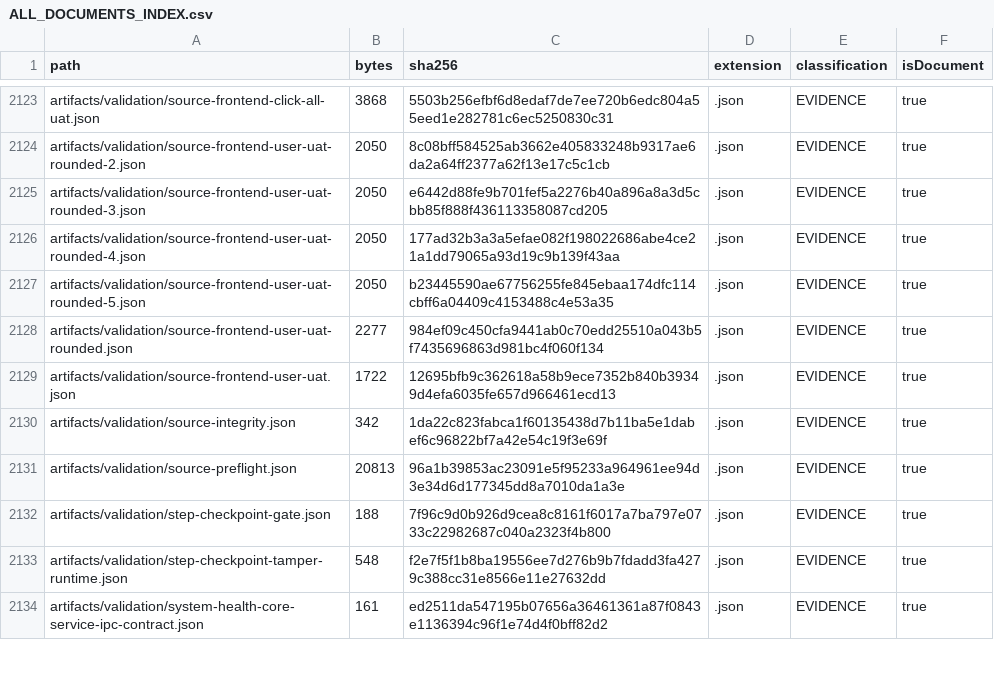
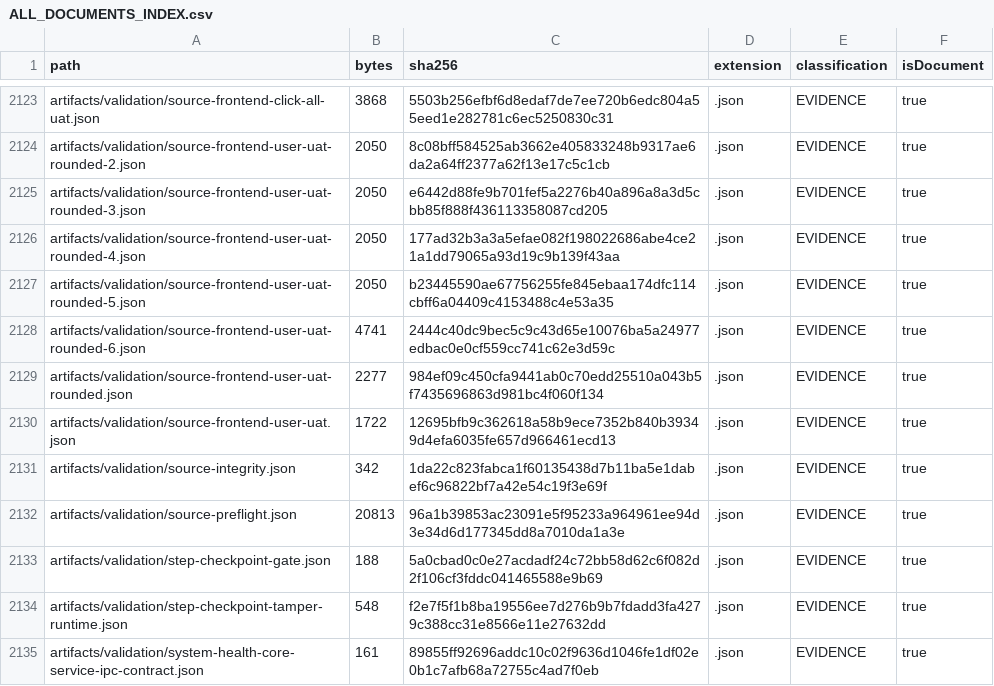
Before and after one commit to hsynmyssrgl/Anadolu-Parsi-AYM, a CSV file: artifacts/manifests/ALL_DOCUMENTS_INDEX.csv, drawn as a sheet; only a part is shown, gaps mark what is left out; the diff covers the shown part only.

```diff
--- a/artifacts/manifests/ALL_DOCUMENTS_INDEX.csv
+++ b/artifacts/manifests/ALL_DOCUMENTS_INDEX.csv
@@ -2127,2 +2127,3 @@ artifacts/validation/source-frontend-user-uat-rounded-4.json,2050,177ad32b3a3a5e
 artifacts/validation/source-frontend-user-uat-rounded-5.json,2050,b23445590ae67756255fe845ebaa174dfc114cbff6a04409c4153488c4e53a35,.json,EVIDENCE,true
+artifacts/validation/source-frontend-user-uat-rounded-6.json,4741,2444c40dc9bec5c9c43d65e10076ba5a24977edbac0e0cf559cc741c62e3d59c,.json,EVIDENCE,true
 artifacts/validation/source-frontend-user-uat-rounded.json,2277,984ef09c450cfa9441ab0c70edd25510a043b5f7435696863d981bc4f060f134,.json,EVIDENCE,true
@@ -2131,4 +2132,4 @@ artifacts/validation/source-integrity.json,342,1da22c823fabca1f60135438d7b11ba5e
 artifacts/validation/source-preflight.json,20813,96a1b39853ac23091e5f95233a964961ee94d3e34d6d177345dd8a7010da1a3e,.json,EVIDENCE,true
-artifacts/validation/step-checkpoint-gate.json,188,7f96c9d0b926d9cea8c8161f6017a7ba797e0733c22982687c040a2323f4b800,.json,EVIDENCE,true
+artifacts/validation/step-checkpoint-gate.json,188,5a0cbad0c0e27acdadf24c72bb58d62c6f082d2f106cf3fddc041465588e9b69,.json,EVIDENCE,true
 artifacts/validation/step-checkpoint-tamper-runtime.json,548,f2e7f5f1b8ba19556ee7d276b9b7fdadd3fa4279c388cc31e8566e11e27632dd,.json,EVIDENCE,true
-artifacts/validation/system-health-core-service-ipc-contract.json,161,ed2511da547195b07656a36461361a87f0843e1136394c96f1e74d4f0bff82d2,.json,EVIDENCE,true
+artifacts/validation/system-health-core-service-ipc-contract.json,161,89855ff92696addc10c02f9636d1046fe1df02e0b1c7afb68a72755c4ad7f0eb,.json,EVIDENCE,true
```
Also changed, not shown: 22 edited cells elsewhere in this file, artifacts/manifests/PROJECT_ARTIFACT_INDEX.csv, 9 other files.
